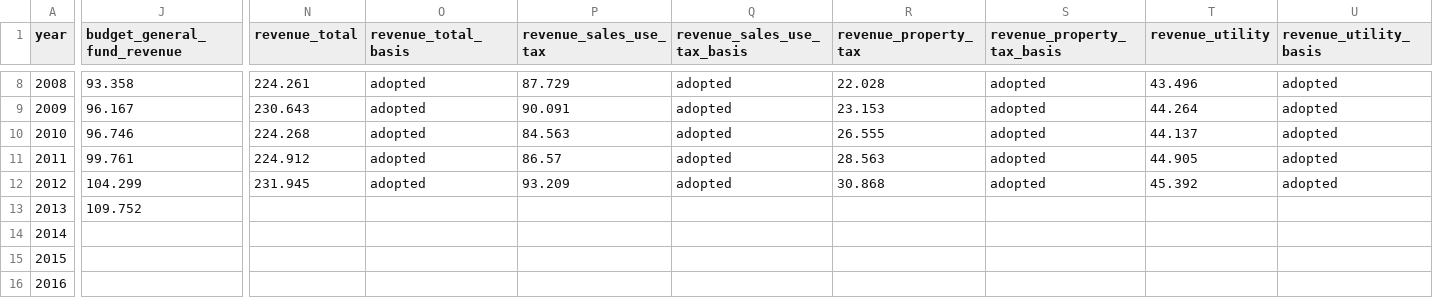
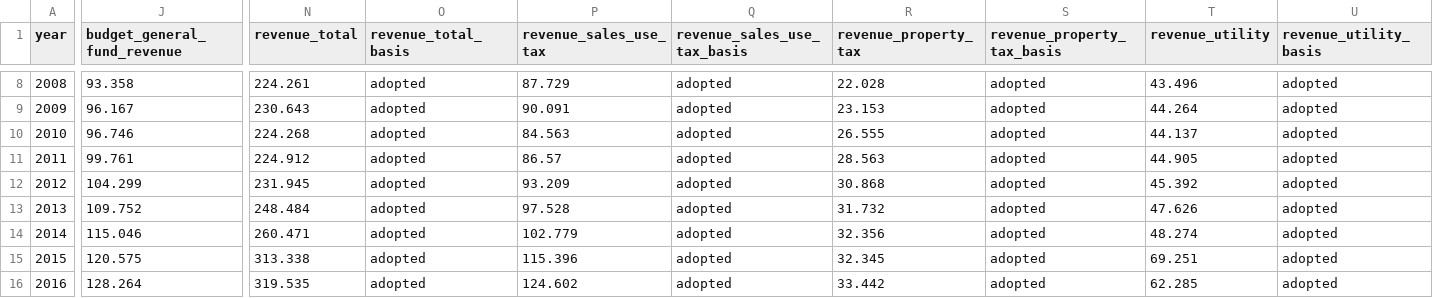
Before and after one commit to brianckeegan/charting-boulder, a CSV file: 2026-11-budget-tool/budget-history/budget-history-wide.csv, drawn as a sheet; only a part is shown, gaps mark what is left out; the diff covers the shown part only; the diff names each change by its address in the sheet, - before the commit and + after, or states it on an @@ line.

```diff
--- a/2026-11-budget-tool/budget-history/budget-history-wide.csv
+++ b/2026-11-budget-tool/budget-history/budget-history-wide.csv
-N13 (revenue_total): (empty)
+N13 (revenue_total): 248.484
-O13:O16 (revenue_total_basis): (empty)
+O13:O16 (revenue_total_basis): adopted
-P13 (revenue_sales_use_tax): (empty)
+P13 (revenue_sales_use_tax): 97.528
-Q13:Q16 (revenue_sales_use_tax_basis): (empty)
+Q13:Q16 (revenue_sales_use_tax_basis): adopted
-R13 (revenue_property_tax): (empty)
+R13 (revenue_property_tax): 31.732
-S13:S16 (revenue_property_tax_basis): (empty)
+S13:S16 (revenue_property_tax_basis): adopted
-T13 (revenue_utility): (empty)
+T13 (revenue_utility): 47.626
-U13:U16 (revenue_utility_basis): (empty)
+U13:U16 (revenue_utility_basis): adopted
-J14 (budget_general_fund_revenue): (empty)
+J14 (budget_general_fund_revenue): 115.046
-N14 (revenue_total): (empty)
+N14 (revenue_total): 260.471
-P14 (revenue_sales_use_tax): (empty)
+P14 (revenue_sales_use_tax): 102.779
-R14 (revenue_property_tax): (empty)
+R14 (revenue_property_tax): 32.356
-T14 (revenue_utility): (empty)
+T14 (revenue_utility): 48.274
-J15 (budget_general_fund_revenue): (empty)
+J15 (budget_general_fund_revenue): 120.575
-N15 (revenue_total): (empty)
+N15 (revenue_total): 313.338
-P15 (revenue_sales_use_tax): (empty)
+P15 (revenue_sales_use_tax): 115.396
-R15 (revenue_property_tax): (empty)
+R15 (revenue_property_tax): 32.345
-T15 (revenue_utility): (empty)
+T15 (revenue_utility): 69.251
-J16 (budget_general_fund_revenue): (empty)
+J16 (budget_general_fund_revenue): 128.264
-N16 (revenue_total): (empty)
+N16 (revenue_total): 319.535
-P16 (revenue_sales_use_tax): (empty)
+P16 (revenue_sales_use_tax): 124.602
-R16 (revenue_property_tax): (empty)
+R16 (revenue_property_tax): 33.442
-T16 (revenue_utility): (empty)
+T16 (revenue_utility): 62.285
```
Also changed, not shown: 152 edited cells elsewhere in this file, 2026-11-budget-tool/budget-history/budget-history-provenance.csv, 6 other files.
